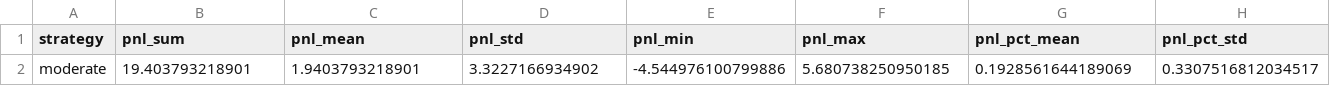
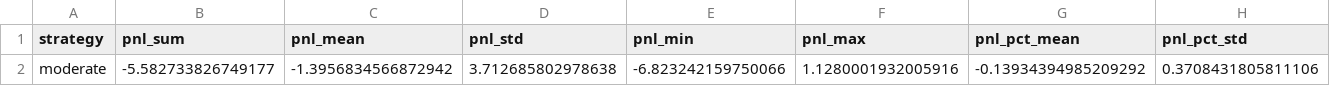
Before and after one commit to ViviBeatJT/vivi-llm-trader, a CSV file: bulk_backtest_results/strategy_comparison.csv, drawn as a sheet; only a part is shown; removed rows and columns are numbered as before the commit, all else as after; rows hold the shown columns only; the diff names each change by its address in the sheet, - before the commit and + after, or states it on an @@ line.

```diff
--- a/bulk_backtest_results/strategy_comparison.csv
+++ b/bulk_backtest_results/strategy_comparison.csv
-row 2: moderate | 19.403793218901 | 1.9403793218901 | 3.3227166934902 | -4.544976100799886 | 5.680738250950185 | 0.1928561644189069 | 0.3307516812034517
+row 2: moderate | -5.582733826749177 | -1.3956834566872942 | 3.712685802978638 | -6.823242159750066 | 1.1280001932005916 | -0.13934394985209292 | 0.3708431805811106
```
Also changed, not shown: bulk_backtest_results/daily_results.csv, bulk_backtest_results/daily_summary.csv, 6 other files.
